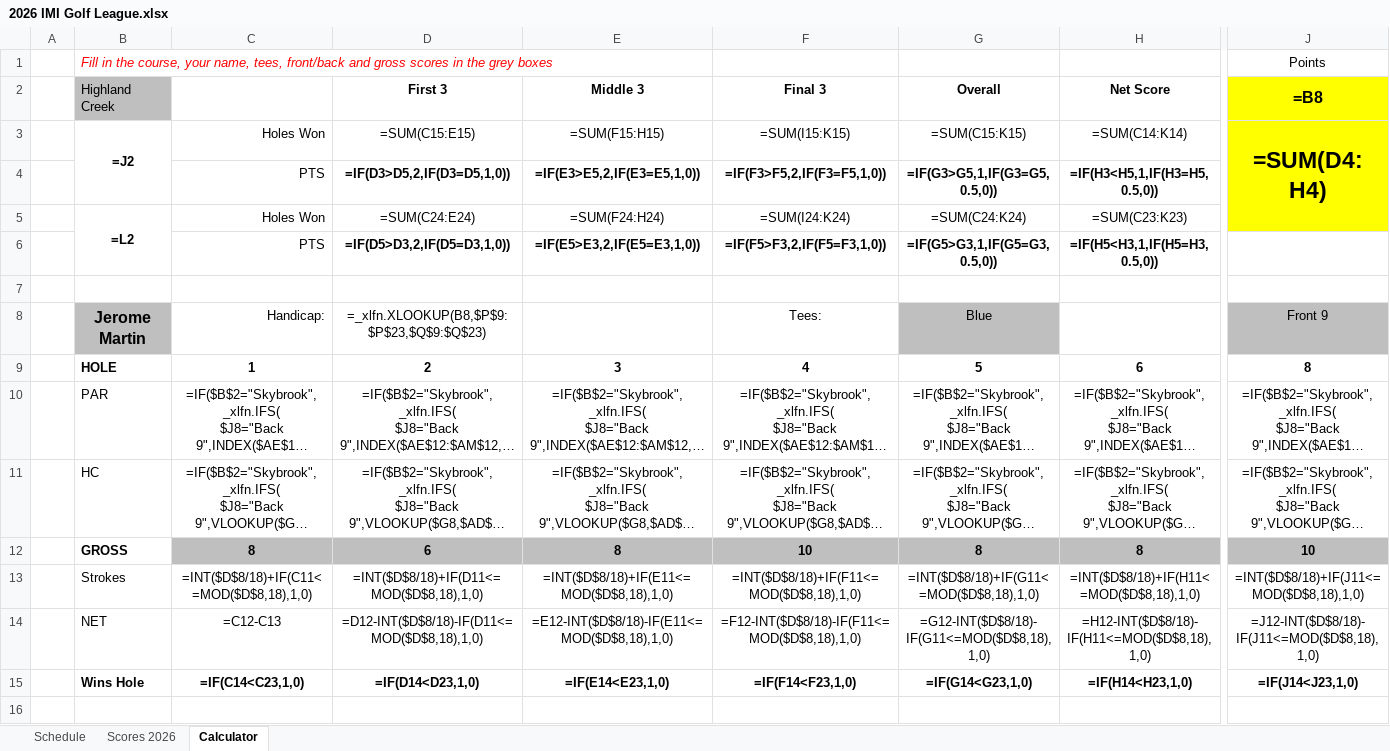
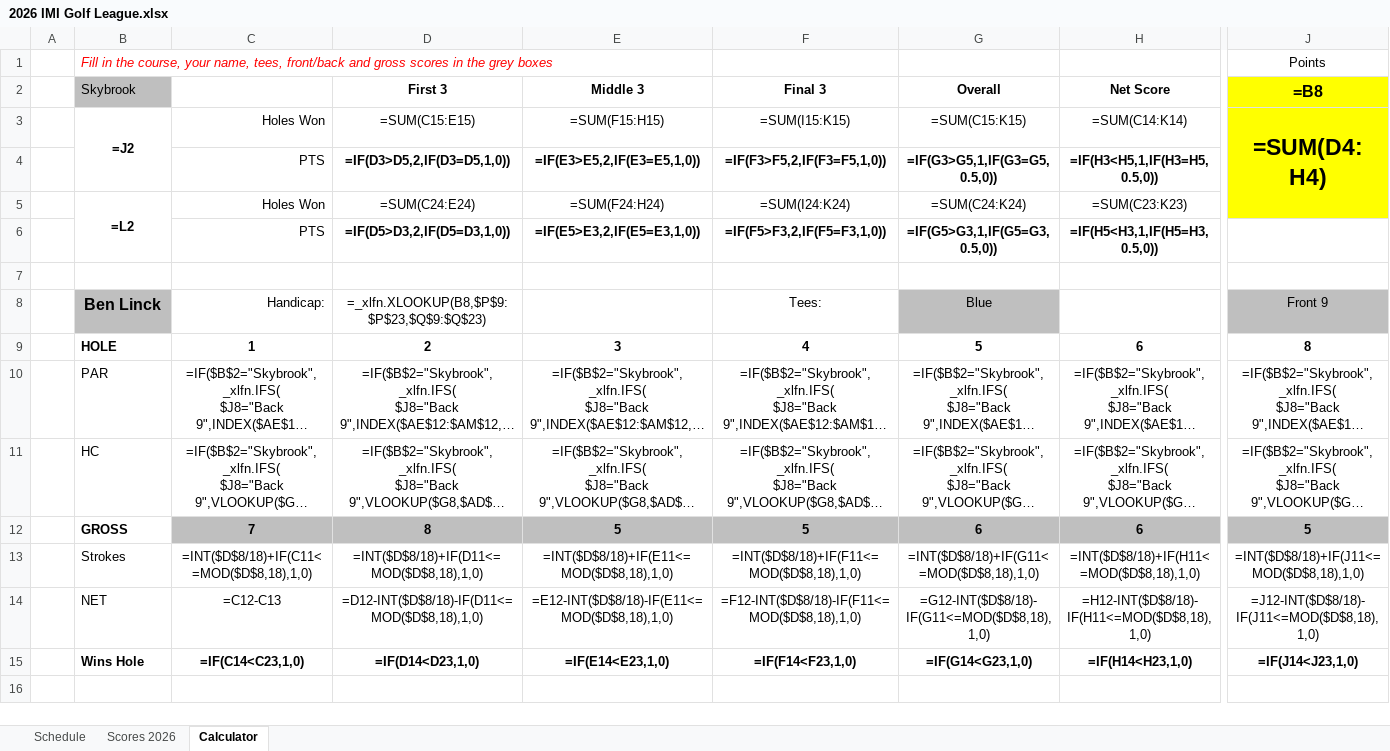
Before and after one commit to iSuite-LLC/charlotte-golf-league, an Excel workbook: 2026 IMI Golf League.xlsx, sheet Calculator, drawn as a sheet; only a part is shown, gaps mark what is left out; long unchanged cells end in …; values as stored, in another font and other column widths than the file's, no borders; formulas without a stored value are shown as written; conditional formats not drawn; the diff covers the shown part only; the diff names each change by its address in the sheet, - before the commit and + after, or states it on an @@ line.

```diff
--- a/2026 IMI Golf League.xlsx (sheet Calculator)
+++ b/2026 IMI Golf League.xlsx (sheet Calculator)
-B2 (=J2): Highland Creek
+B2 (=J2): Skybrook
-B8 (=J2): Jerome Martin
+B8 (=J2): Ben Linck
-C12 (Holes Won): 8
+C12 (Holes Won): 7
-D12 (=SUM(C15:E15)): 6
+D12 (=SUM(C15:E15)): 8
-E12 (=SUM(F15:H15)): 8
+E12 (=SUM(F15:H15)): 5
-F12 (=SUM(I15:K15)): 10
+F12 (=SUM(I15:K15)): 5
-G12 (=SUM(C15:K15)): 8
+G12 (=SUM(C15:K15)): 6
-H12 (=SUM(C14:K14)): 8
+H12 (=SUM(C14:K14)): 6
-J12 (=SUM(D4:H4)): 10
+J12 (=SUM(D4:H4)): 5
```
Also changed, not shown: 1 added row, 1 removed row and 2 edited cells elsewhere in this sheet, sheet Scores 2026, sheet Schedule, Score Calculator.xlsx, Scores/Scores.xlsx, 8 other files.
